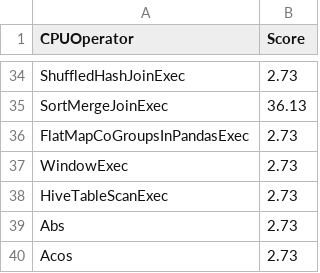
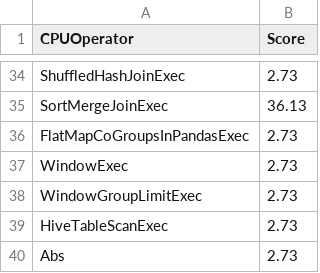
Before and after one commit to NVIDIA/spark-rapids-tools, a CSV file: core/src/main/resources/operatorsScore-databricks-azure-t4.csv, drawn as a sheet; only a part is shown, gaps mark what is left out; the shorter side is filled out with more unchanged rows; the diff names each change by its address in the sheet, - before the commit and + after, or states it on an @@ line.

Commit message:
Add support for WindowGroupLimitExec (#906)
* Add support for WindowGroupLimitExec
* Make unit test columns generic
* Add speedup scores for A10G
---------

Signed-off-by: Partho Sarthi <psarthi@nvidia.com>

```diff
--- a/core/src/main/resources/operatorsScore-databricks-azure-t4.csv
+++ b/core/src/main/resources/operatorsScore-databricks-azure-t4.csv
+row 38: WindowGroupLimitExec | 2.73
```
Also changed, not shown: core/src/main/resources/operatorsScore-dataproc-gke-l4.csv, core/src/main/resources/operatorsScore-dataproc-gke-t4.csv, 13 other files.
